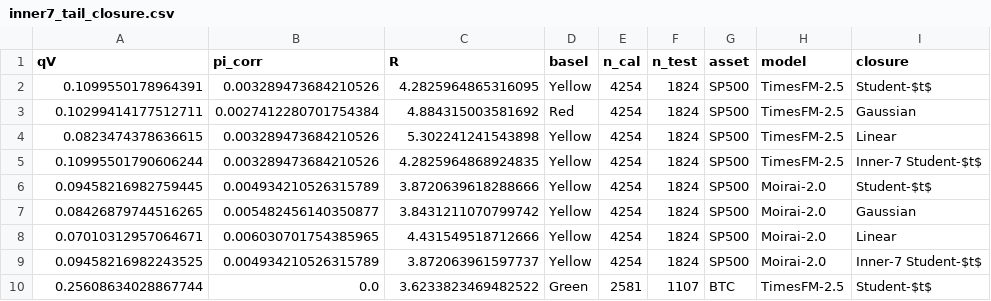
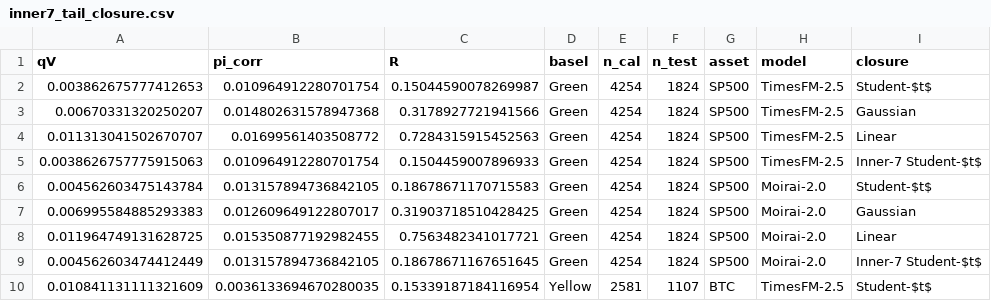
Before and after one commit to QuantLet/Conformal_Oracle, a CSV file: Quantlets/CO_robustness_inner7/inner7_tail_closure.csv, drawn as a sheet; only a part is shown; the diff covers the shown part only.

```diff
--- a/Quantlets/CO_robustness_inner7/inner7_tail_closure.csv
+++ b/Quantlets/CO_robustness_inner7/inner7_tail_closure.csv
@@ -1,10 +1,10 @@
 qV,pi_corr,R,basel,n_cal,n_test,asset,model,closure
-0.1099550178964391,0.003289473684210526,4.2825964865316095,Yellow,4254,1824,SP500,TimesFM-2.5,Student-$t$
-0.10299414177512711,0.0027412280701754384,4.884315003581692,Red,4254,1824,SP500,TimesFM-2.5,Gaussian
-0.0823474378636615,0.003289473684210526,5.302241241543898,Yellow,4254,1824,SP500,TimesFM-2.5,Linear
-0.10995501790606244,0.003289473684210526,4.2825964868924835,Yellow,4254,1824,SP500,TimesFM-2.5,Inner-7 Student-$t$
-0.09458216982759445,0.004934210526315789,3.8720639618288666,Yellow,4254,1824,SP500,Moirai-2.0,Student-$t$
-0.08426879744516265,0.005482456140350877,3.8431211070799742,Yellow,4254,1824,SP500,Moirai-2.0,Gaussian
-0.07010312957064671,0.006030701754385965,4.431549518712666,Yellow,4254,1824,SP500,Moirai-2.0,Linear
-0.09458216982243525,0.004934210526315789,3.872063961597737,Yellow,4254,1824,SP500,Moirai-2.0,Inner-7 Student-$t$
-0.25608634028867744,0.0,3.6233823469482522,Green,2581,1107,BTC,TimesFM-2.5,Student-$t$
+0.003862675777412653,0.010964912280701754,0.15044590078269987,Green,4254,1824,SP500,TimesFM-2.5,Student-$t$
+0.00670331320250207,0.014802631578947368,0.3178927721941566,Green,4254,1824,SP500,TimesFM-2.5,Gaussian
+0.011313041502670707,0.01699561403508772,0.7284315915452563,Green,4254,1824,SP500,TimesFM-2.5,Linear
+0.0038626757775915063,0.010964912280701754,0.1504459007896933,Green,4254,1824,SP500,TimesFM-2.5,Inner-7 Student-$t$
+0.004562603475143784,0.013157894736842105,0.18678671170715583,Green,4254,1824,SP500,Moirai-2.0,Student-$t$
+0.006995584885293383,0.012609649122807017,0.31903718510428425,Green,4254,1824,SP500,Moirai-2.0,Gaussian
+0.011964749131628725,0.015350877192982455,0.7563482341017721,Green,4254,1824,SP500,Moirai-2.0,Linear
+0.004562603474412449,0.013157894736842105,0.18678671167651645,Green,4254,1824,SP500,Moirai-2.0,Inner-7 Student-$t$
+0.010841131111321609,0.0036133694670280035,0.15339187184116954,Yellow,2581,1107,BTC,TimesFM-2.5,Student-$t$
```
Also changed, not shown: 48 edited cells elsewhere in this file, Quantlets/CO_baseline_comparison_tuned/tuned_gbm_qr_grid.csv, Quantlets/CO_baseline_comparison_tuned/tuned_gbm_qr_summary.csv, 9 other files.
